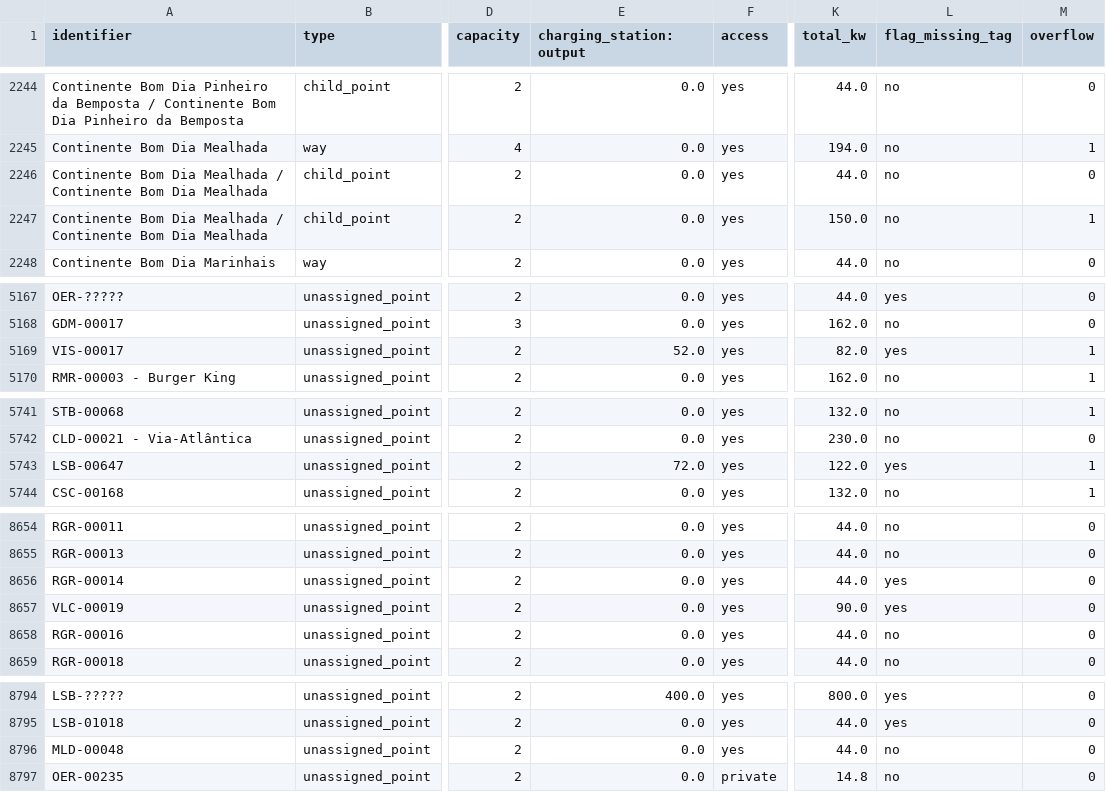
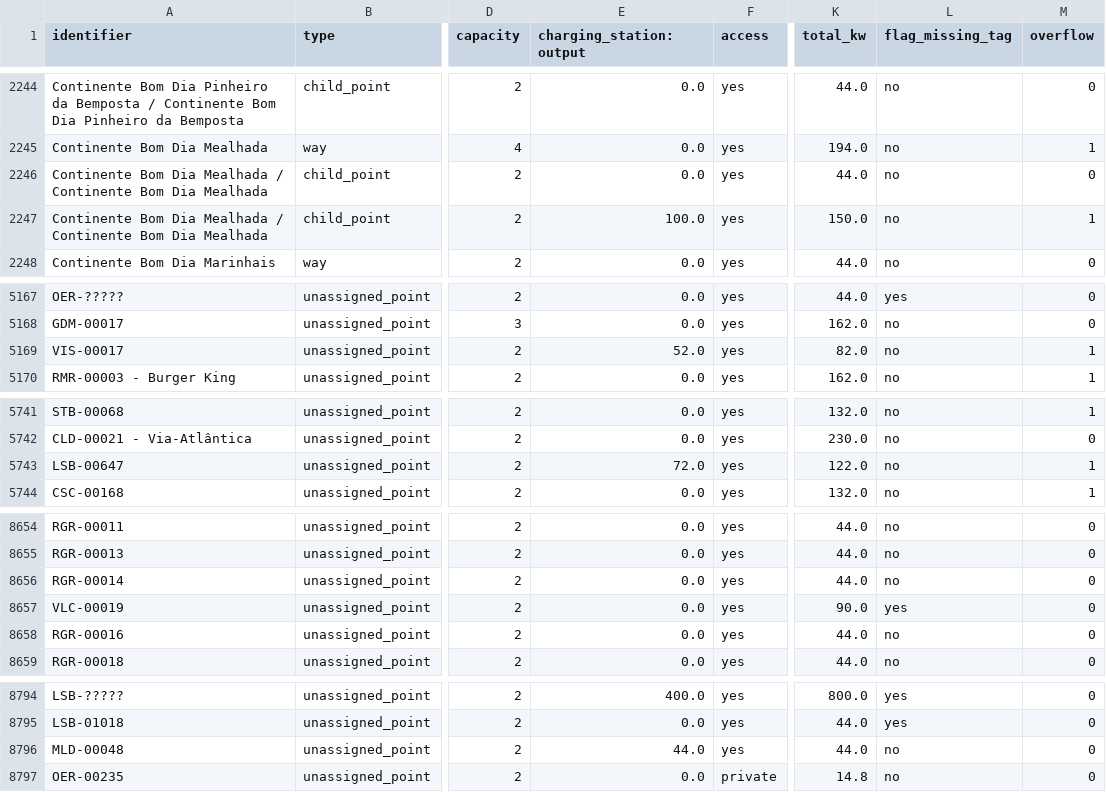
Before and after one commit to avataranedotas/umap_postos, a CSV file: stations.csv, drawn as a sheet; only a part is shown, gaps mark what is left out; the diff covers the shown part only; the diff names each change by its address in the sheet, - before the commit and + after, or states it on an @@ line.

```diff
--- a/stations.csv
+++ b/stations.csv
-E2247 (charging_station:output): 0.0
+E2247 (charging_station:output): 100.0
-L5169 (flag_missing_tag): yes
+L5169 (flag_missing_tag): no
-L5743 (flag_missing_tag): yes
+L5743 (flag_missing_tag): no
-L8656 (flag_missing_tag): yes
+L8656 (flag_missing_tag): no
-E8796 (charging_station:output): 0.0
+E8796 (charging_station:output): 44.0
```
Also changed, not shown: 3 added rows and 100 edited cells elsewhere in this file, 24 other files.
